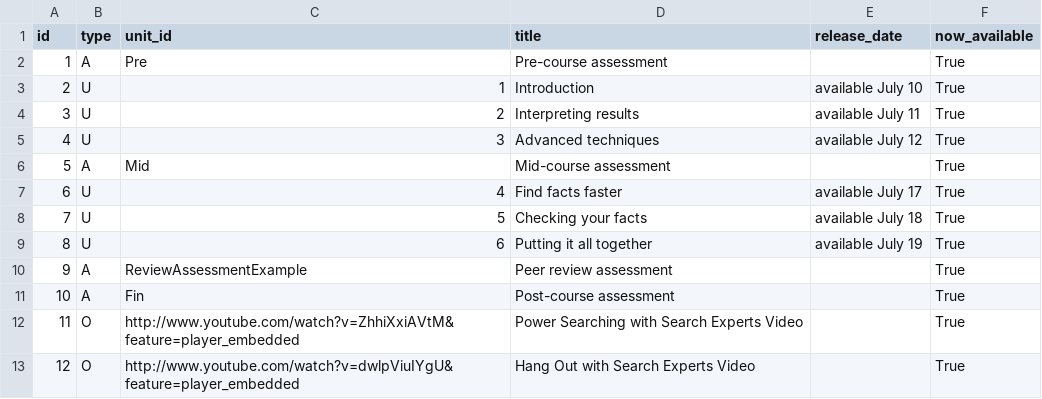
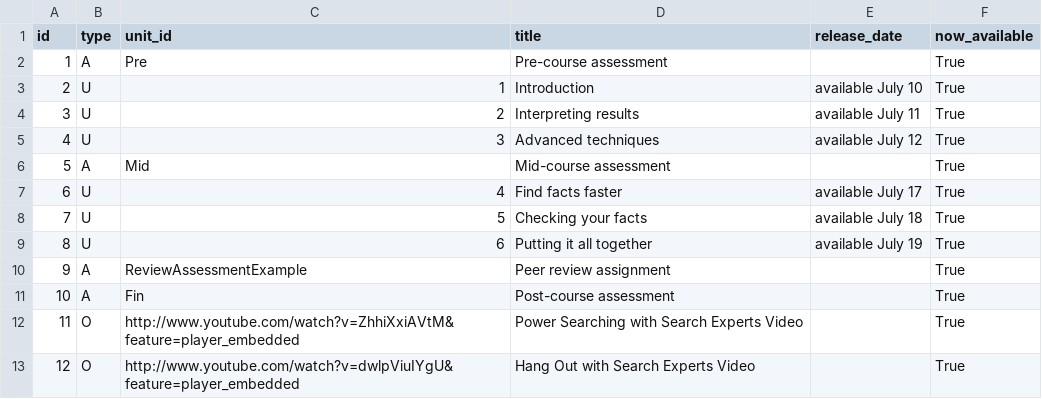
Before and after one commit to google/coursebuilder-core, a CSV file: coursebuilder/data/unit.csv, drawn as a sheet.

Commit message:
Textual improvements to the review pages. 	Change on 2013/04/11 by sll <sll@google.com> ------------- Created by MOE: http://code.google.com/p/moe-java MOE_MIGRATED_REVID=45185493

```diff
--- a/coursebuilder/data/unit.csv
+++ b/coursebuilder/data/unit.csv
@@ -9,3 +9,3 @@ id,type,unit_id,title,release_date,now_available
 8,U,6,Putting it all together,available July 19,True
-9,A,ReviewAssessmentExample,Peer review assessment,,True
+9,A,ReviewAssessmentExample,Peer review assignment,,True
 10,A,Fin,Post-course assessment,,True
```
Also changed, not shown: 13 other files.
